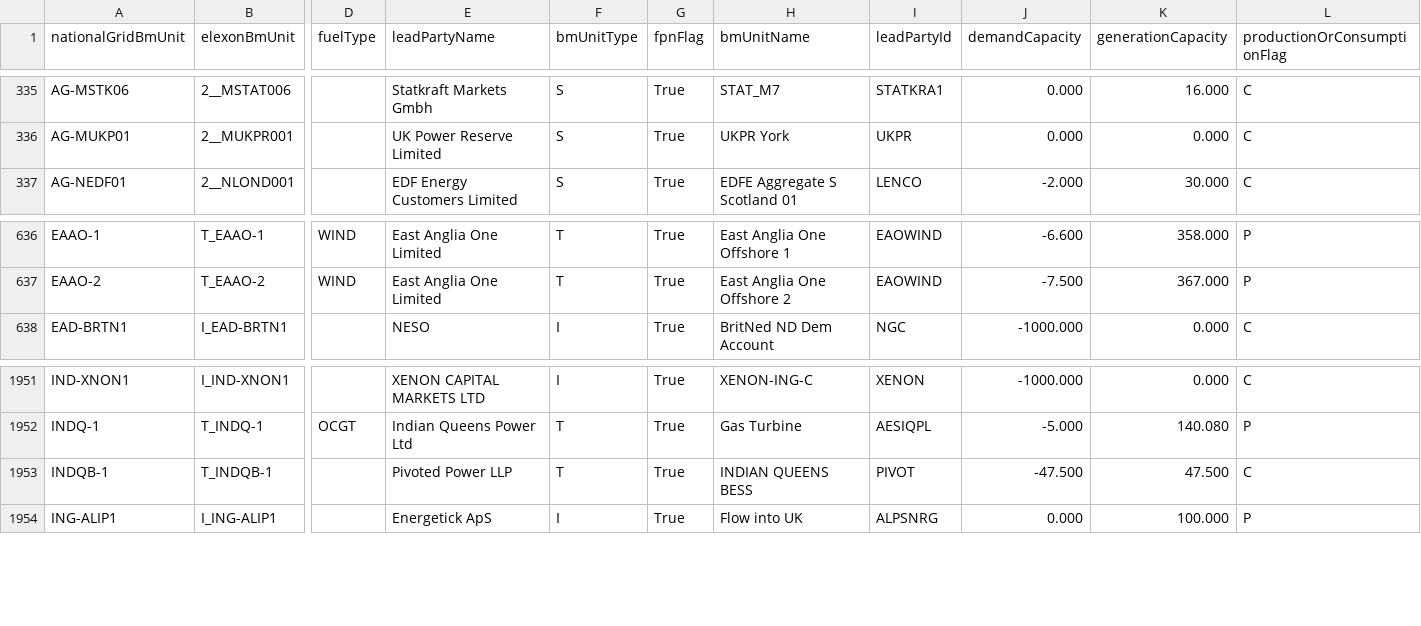
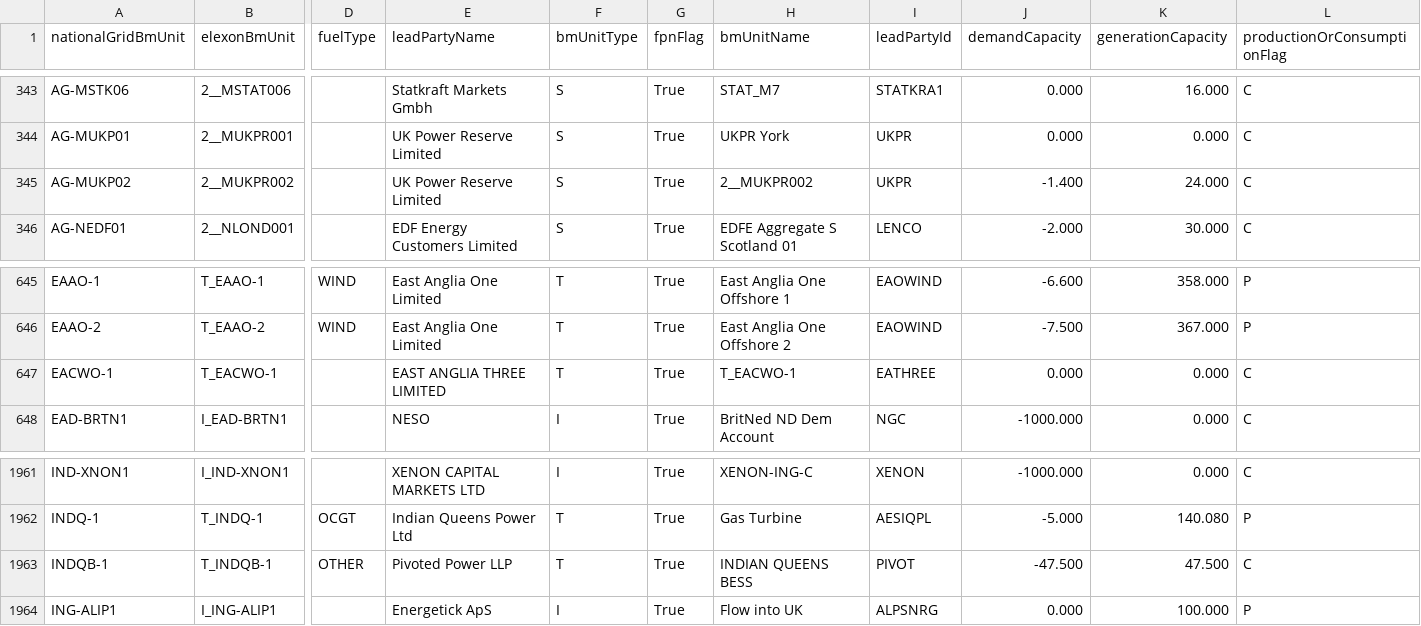
Before and after one commit to e-zaline/power-plant-explorer, a CSV file: data/unit list/elexon/ElexonUnits.csv, drawn as a sheet; only a part is shown, gaps mark what is left out; addresses are those after the commit; rows hold the shown columns only; the diff covers the shown part only; the diff names each change by its address in the sheet, - before the commit and + after, or states it on an @@ line.

```diff
--- a/data/unit list/elexon/ElexonUnits.csv
+++ b/data/unit list/elexon/ElexonUnits.csv
+row 345: AG-MUKP02 | 2__MUKPR002 |  | UK Power Reserve Limited | S | True | 2__MUKPR002 | UKPR | -1.400 | 24.000 | C
+row 647: EACWO-1 | T_EACWO-1 |  | EAST ANGLIA THREE LIMITED | T | True | T_EACWO-1 | EATHREE | 0.000 | 0.000 | C
-D1963 (fuelType): (empty)
+D1963 (fuelType): OTHER
```
Also changed, not shown: 8 added rows elsewhere in this file, 3 other files.
